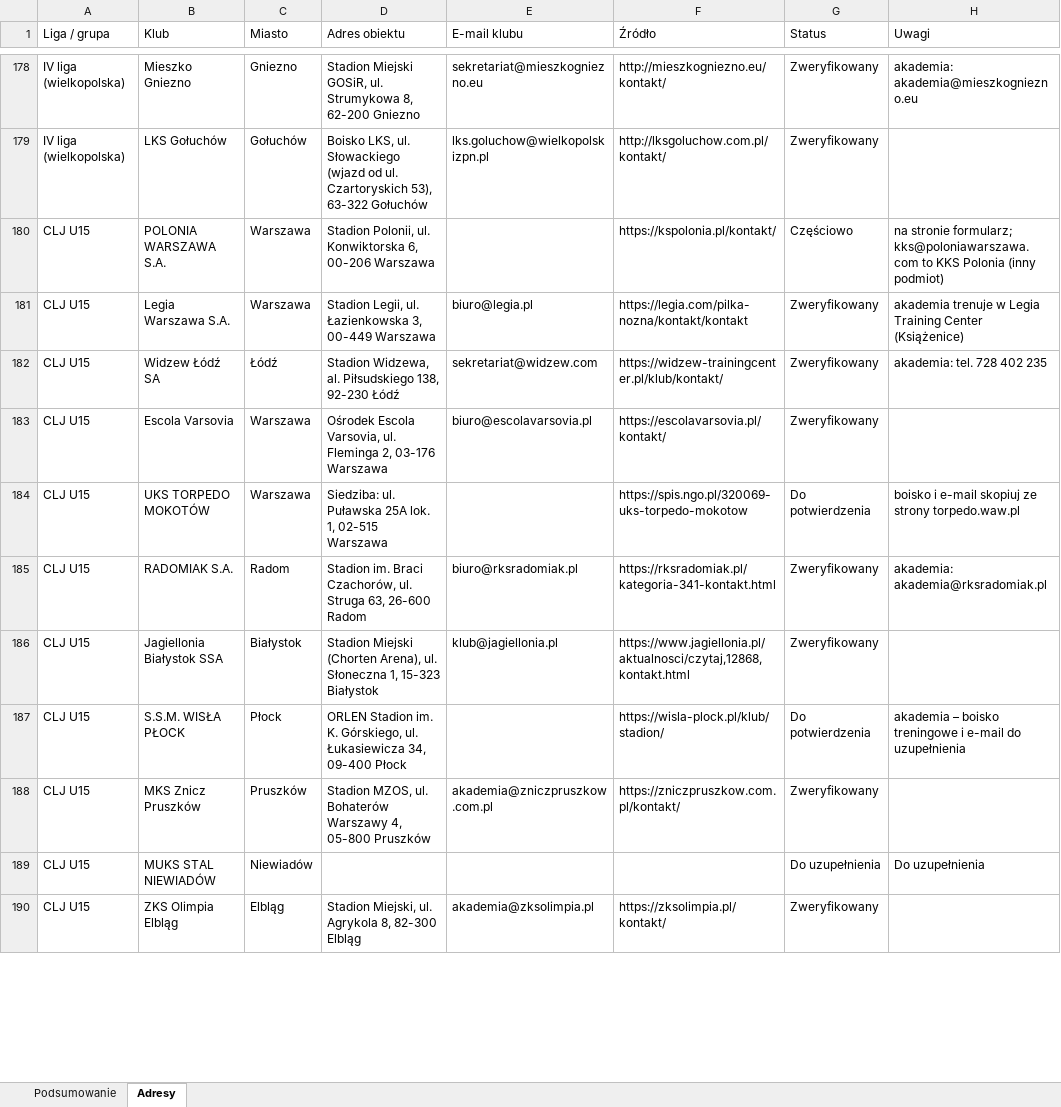
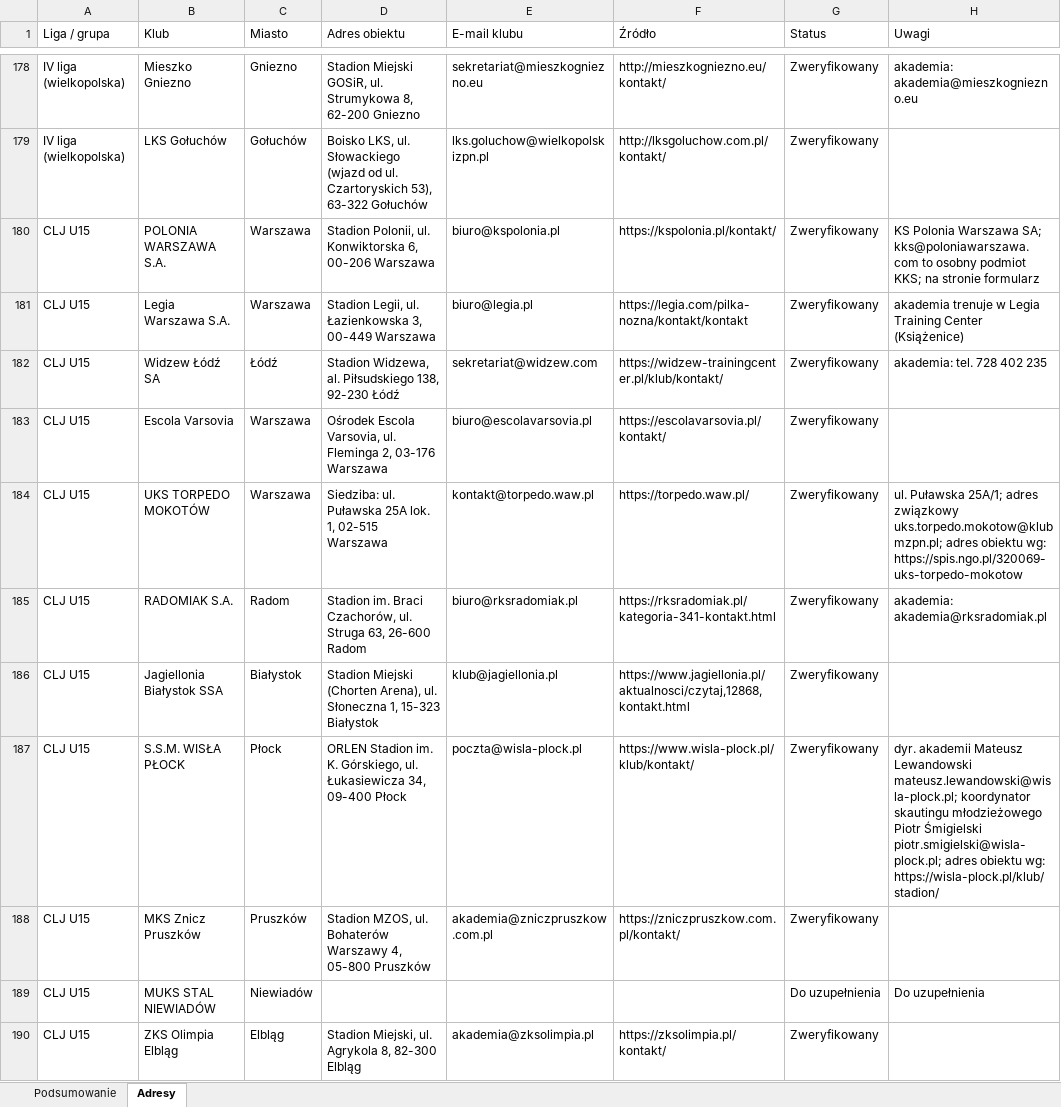
Before and after one commit to maciejmegger-oss/SBS, an Excel workbook: Kluby_Polska_Adresy.xlsx, sheet Adresy, drawn as a sheet; only a part is shown, gaps mark what is left out; values as stored, in another font and other column widths than the file's, no cell formats; the diff covers the shown part only; the diff names each change by its address in the sheet, - before the commit and + after, or states it on an @@ line.

```diff
--- a/Kluby_Polska_Adresy.xlsx (sheet Adresy)
+++ b/Kluby_Polska_Adresy.xlsx (sheet Adresy)
-E180 (E-mail klubu): (empty)
+E180 (E-mail klubu): biuro@kspolonia.pl
-G180 (Status): Częściowo
+G180 (Status): Zweryfikowany
-H180 (Uwagi): na stronie formularz; kks@poloniawarszawa.com to KKS Polonia (inny podmiot)
+H180 (Uwagi): KS Polonia Warszawa SA; kks@poloniawarszawa.com to osobny podmiot KKS; na stronie formularz
-E184 (E-mail klubu): (empty)
+E184 (E-mail klubu): kontakt@torpedo.waw.pl
-F184 (Źródło): https://spis.ngo.pl/320069-uks-torpedo-mokotow
+F184 (Źródło): https://torpedo.waw.pl/
-G184 (Status): Do potwierdzenia
+G184 (Status): Zweryfikowany
-H184 (Uwagi): boisko i e-mail skopiuj ze strony torpedo.waw.pl
+H184 (Uwagi): ul. Puławska 25A/1; adres związkowy uks.torpedo.mokotow@klubmzpn.pl; adres obiektu wg: https://spis.ngo.pl/320069-uks-torpedo-mokotow
-E187 (E-mail klubu): (empty)
+E187 (E-mail klubu): poczta@wisla-plock.pl
-F187 (Źródło): https://wisla-plock.pl/klub/stadion/
+F187 (Źródło): https://www.wisla-plock.pl/klub/kontakt/
-G187 (Status): Do potwierdzenia
+G187 (Status): Zweryfikowany
-H187 (Uwagi): akademia – boisko treningowe i e-mail do uzupełnienia
+H187 (Uwagi): dyr. akademii Mateusz Lewandowski mateusz.lewandowski@wisla-plock.pl; koordynator skautingu młodzieżowego Piotr Śmigielski piotr.smigielski@wisla-plock.pl; adres obiektu wg: https://wisla-plock.pl/klub/stadion/
```
Also changed, not shown: 325 edited cells elsewhere in this sheet, sheet Podsumowanie, cell formats, 3 other files.
